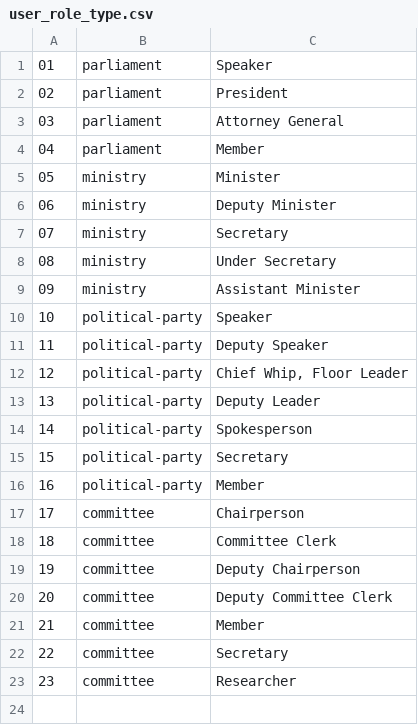
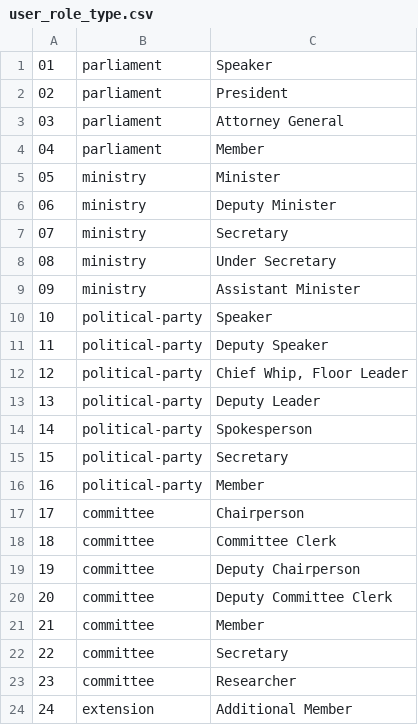
Before and after one commit to tamzi/bungeni-portal, a CSV file: BungeniDefaultContent/trunk/demo-parliament/z3democontents/user_role_type.csv, drawn as a sheet.

Commit message:
extension group role added

```diff
--- a/BungeniDefaultContent/trunk/demo-parliament/z3democontents/user_role_type.csv
+++ b/BungeniDefaultContent/trunk/demo-parliament/z3democontents/user_role_type.csv
@@ -23 +23,2 @@
 23,"committee","Researcher"
+24,"extension","Additional Member"
```
